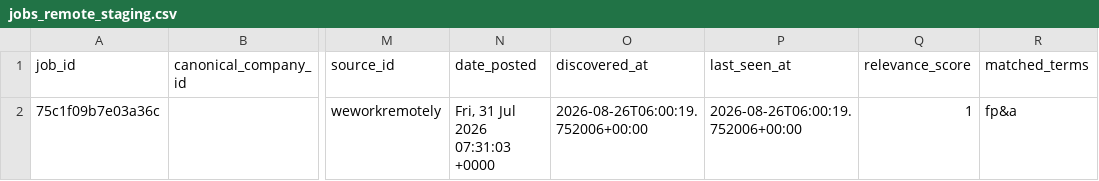
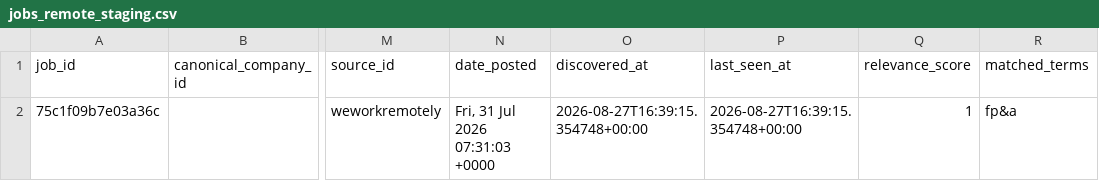
Before and after one commit to ORosa10/ProfessionalDashboard, a CSV file: data/jobs_remote_staging.csv, drawn as a sheet; only a part is shown, gaps mark what is left out; the diff names each change by its address in the sheet, - before the commit and + after, or states it on an @@ line.

Commit message:
Refresh remote sourced roles (workstream D)

```diff
--- a/data/jobs_remote_staging.csv
+++ b/data/jobs_remote_staging.csv
-O2 (discovered_at): 2026-08-26T06:00:19.752006+00:00
+O2 (discovered_at): 2026-08-27T16:39:15.354748+00:00
-P2 (last_seen_at): 2026-08-26T06:00:19.752006+00:00
+P2 (last_seen_at): 2026-08-27T16:39:15.354748+00:00
```
